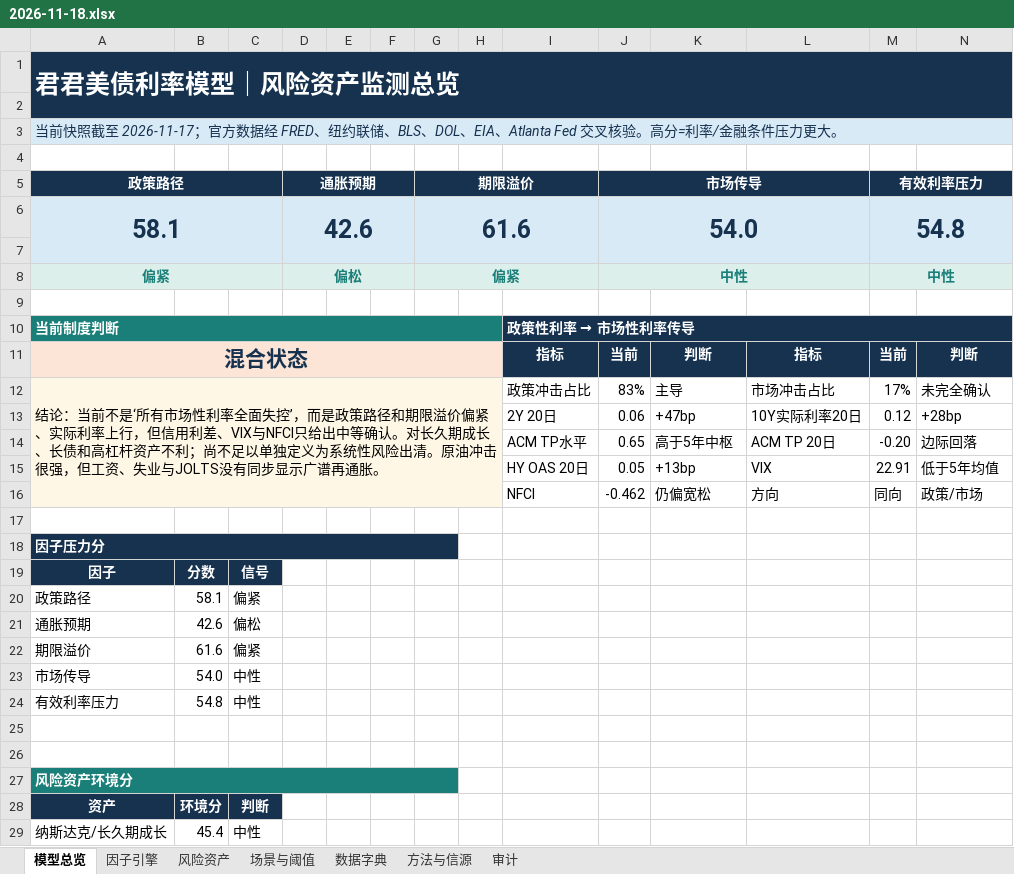
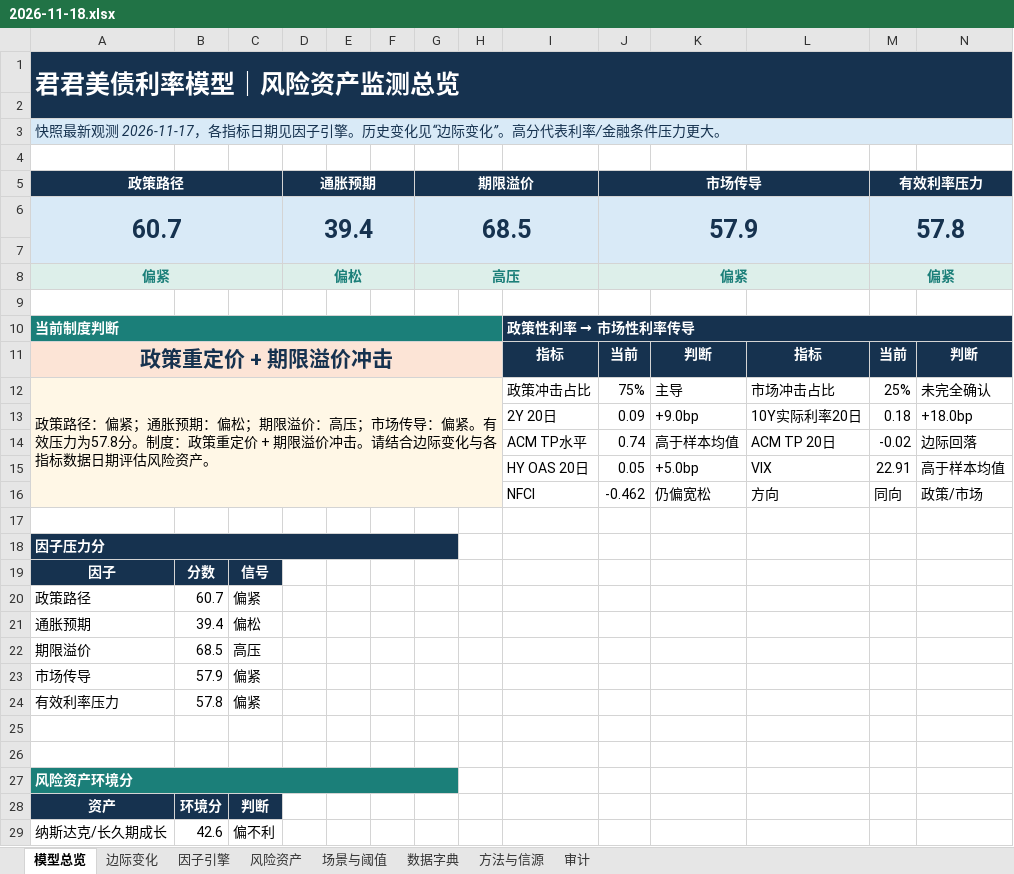
Before and after one commit to marvinbai303-ops/workspace, an Excel workbook: 产业趋势研究&选股/君君美债利率模型_自动刷新/output/archive/2026-11-18.xlsx, sheet 模型总览, drawn as a sheet; only a part is shown; values as stored, in another font and other column widths than the file's, no borders; charts and pictures not drawn; removed rows and columns are numbered as before the commit, all else as after; the diff covers the shown part only; the diff names each change by its address in the sheet, - before the commit and + after, or states it on an @@ line.

```diff
--- a/产业趋势研究&选股/君君美债利率模型_自动刷新/output/archive/2026-11-18.xlsx (sheet 模型总览)
+++ b/产业趋势研究&选股/君君美债利率模型_自动刷新/output/archive/2026-11-18.xlsx (sheet 模型总览)
+sheet tab: 边际变化
-A3 (政策路径): 当前快照截至 2026-11-17；官方数据经 FRED、纽约联储、BLS、DOL、EIA、Atlanta Fed 交叉核验。高分=利率/金…
+A3 (政策路径): 快照最新观测 2026-11-17，各指标日期见因子引擎。历史变化见“边际变化”。高分代表利率/金…
-row 6: 58.1 |  |  | 42.6 |  |  | 61.6 |  |  | 54.0 |  |  | 54.8
+row 6: 60.7 |  |  | 39.4 |  |  | 68.5 |  |  | 57.9 |  |  | 57.8
-G8 (期限溢价): 偏紧
+G8 (期限溢价): 高压
-J8 (市场传导): 中性
+J8 (市场传导): 偏紧
-M8 (有效利率压力): 中性
+M8 (有效利率压力): 偏紧
-A11 (政策路径): 混合状态
+A11 (政策路径): 政策重定价 + 期限溢价冲击
-A12 (政策路径): 结论：当前不是‘所有市场性利率全面失控’，而是政策路径和期限溢价偏紧、实际利率上行，但信用利差、VIX与NFCI只给出中等确认。对长久期成长、长债和高杠杆资产不利；尚不足以单独定义为系统性风险出清。原油冲击很强，但工资、失业与JOLTS没有同步显示广谱再通胀。
+A12 (政策路径): 政策路径：偏紧；通胀预期：偏松；期限溢价：高压；市场传导：偏紧。有效压力为57.8分。制度：政策重定价 + 期限溢价冲击。请结合边际变化与各指标数据日期评估风险资产。
-J12 (市场传导): 83%
+J12 (市场传导): 75%
-M12 (有效利率压力): 17%
+M12 (有效利率压力): 25%
-row 13:  |  |  |  |  |  |  |  | 2Y 20日 | 0.06 | +47bp | 10Y实际利率20日 | 0.12 | +28bp
+row 13:  |  |  |  |  |  |  |  | 2Y 20日 | 0.09 | +9.0bp | 10Y实际利率20日 | 0.18 | +18.0bp
-J14 (市场传导): 0.65
+J14 (市场传导): 0.74
-K14: 高于5年中枢
+K14: 高于样本均值
-M14 (有效利率压力): -0.20
+M14 (有效利率压力): -0.02
-K15: +13bp
+K15: +5.0bp
-N15: 低于5年均值
+N15: 高于样本均值
-B20: 58.1
+B20: 60.7
-B21: 42.6
+B21: 39.4
-B22: 61.6
+B22: 68.5
-C22: 偏紧
+C22: 高压
-B23: 54.0
+B23: 57.9
-C23:C24: 中性
+C23:C24: 偏紧
-B24: 54.8
+B24: 57.8
-B29: 45.4
+B29: 42.6
-C29: 中性
+C29: 偏不利
```
Also changed, not shown: 15 edited cells elsewhere in this sheet, sheet 因子引擎, sheet 场景与阈值, sheet 风险资产, sheet 审计, formulas that keep their value, charts or pictures, 产业趋势研究&选股/君君美债利率模型_自动刷新/output/君君美债利率模型_最新.xlsx, 31 other files.
